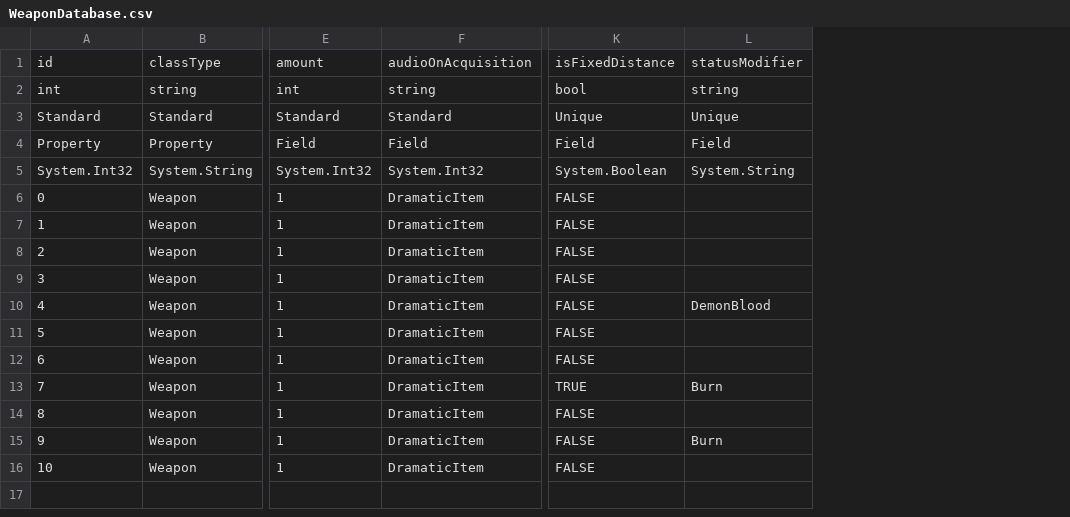
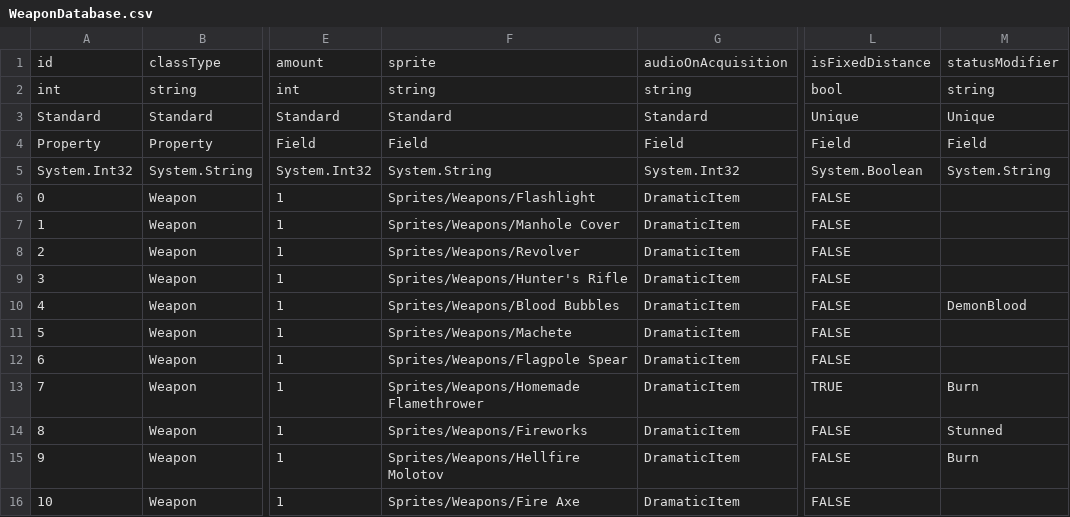
Before and after one commit to Ioberst17/HorrorGameJam, a CSV file: Assets/Resources/TextFiles/WeaponDatabase.csv, drawn as a sheet; only a part is shown, gaps mark what is left out; addresses are those after the commit; the diff names each change by its address in the sheet, - before the commit and + after, or states it on an @@ line.

Commit message:
Databases Now Load Sprite Data
See Title + Added Temp Sprites as Hearts for all narrative items

```diff
--- a/Assets/Resources/TextFiles/WeaponDatabase.csv
+++ b/Assets/Resources/TextFiles/WeaponDatabase.csv
+column F, rows 1-16: sprite | string | Standard | Field | System.String | Sprites/Weapons/Flashlight | Sprites/Weapons/Manhole Cover | Sprites/Weapons/Revolver | Sprites/Weapons/Hunter's Rifle | Sprites/Weapons/Blood Bubbles | Sprites/Weapons/Machete | Sprites/Weapons/Flagpole Spear | Sprites/Weapons/Homemade Flamethrower | Sprites/Weapons/Fireworks | Sprites/Weapons/Hellfire Molotov | Sprites/Weapons/Fire Axe
-M14: (empty)
+M14: Stunned
```
Also changed, not shown: Assets/Resources/TextFiles/NarrativeItemsDatabase.csv, 23 other files.
